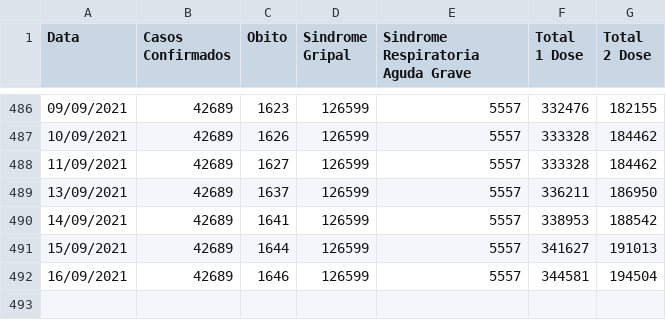
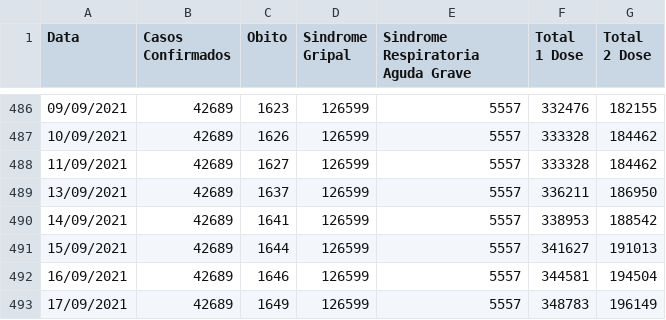
Before and after one commit to Lucas12j/Casos_Covid_Campos_dos_Goytacazes, a CSV file: Casos_Campos.csv, drawn as a sheet; only a part is shown, gaps mark what is left out.

Commit message:
ter 21 set 2021 23:08:40 -03

```diff
--- a/Casos_Campos.csv
+++ b/Casos_Campos.csv
@@ -492 +492,2 @@ Data,Casos Confirmados,Obito,Sindrome Gripal,Sindrome Respiratoria Aguda Grave,T
 16/09/2021,42689,1646,126599,5557,344581,194504
+17/09/2021,42689,1649,126599,5557,348783,196149
```
